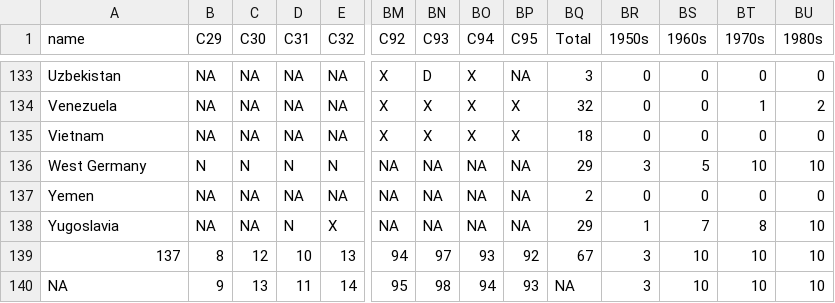
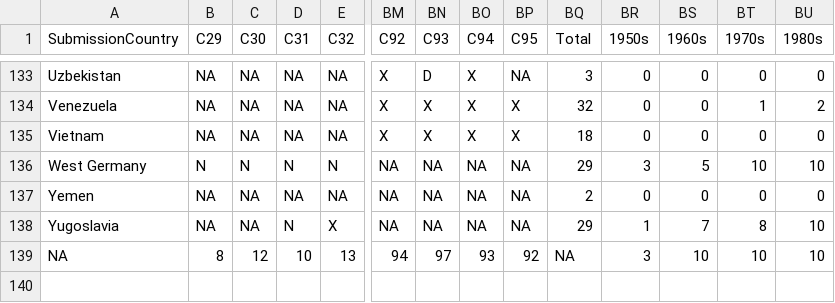
Before and after one commit to jacobmgreer/NickelodeonAndDimed, a CSV file: OscarsPlanet/Country-Submissions-by-Year.csv, drawn as a sheet; only a part is shown, gaps mark what is left out; rows hold the shown columns only; the diff names each change by its address in the sheet, - before the commit and + after, or states it on an @@ line.

```diff
--- a/OscarsPlanet/Country-Submissions-by-Year.csv
+++ b/OscarsPlanet/Country-Submissions-by-Year.csv
-A1: name
+A1: SubmissionCountry
-A139 (SubmissionCountry): 137
+A139 (SubmissionCountry): NA
-BQ139 (Total): 67
+BQ139 (Total): NA
-row 140: NA | 9 | 13 | 11 | 14 | 95 | 98 | 94 | 93 | NA | 3 | 10 | 10 | 10
```
Also changed, not shown: 1 other file.
